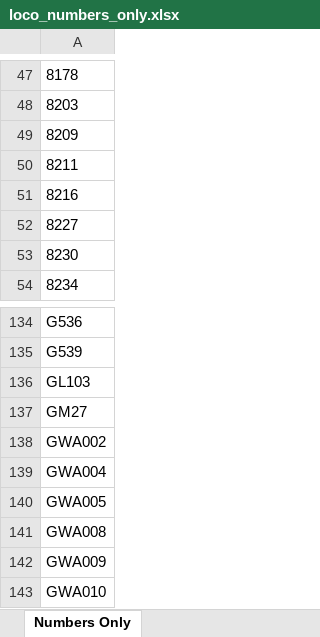
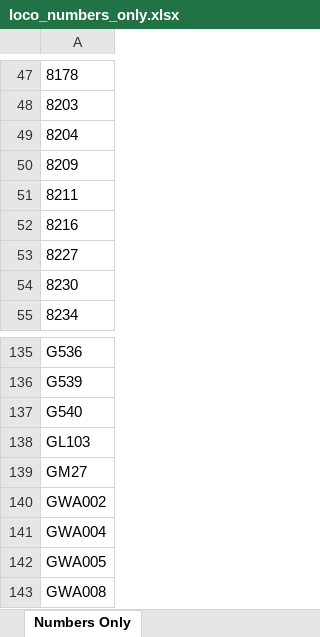
Before and after one commit to grahame21/railops-backend, an Excel workbook: static/downloads/loco_numbers_only.xlsx, sheet Numbers Only, drawn as a sheet; only a part is shown, gaps mark what is left out; the shorter side is filled out with more unchanged rows; values as stored, in another font and other column widths than the file's, no borders; the diff names each change by its address in the sheet, - before the commit and + after, or states it on an @@ line.

```diff
--- a/static/downloads/loco_numbers_only.xlsx (sheet Numbers Only)
+++ b/static/downloads/loco_numbers_only.xlsx (sheet Numbers Only)
+row 49: 8204
+row 137: G540
```
Also changed, not shown: static/downloads/loco_database.xlsx, 11 other files.
